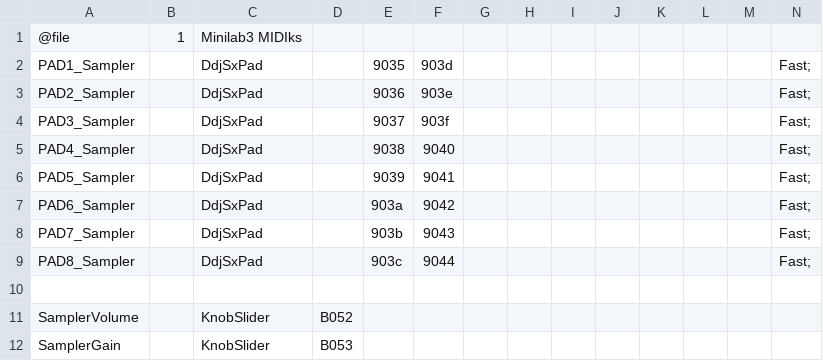
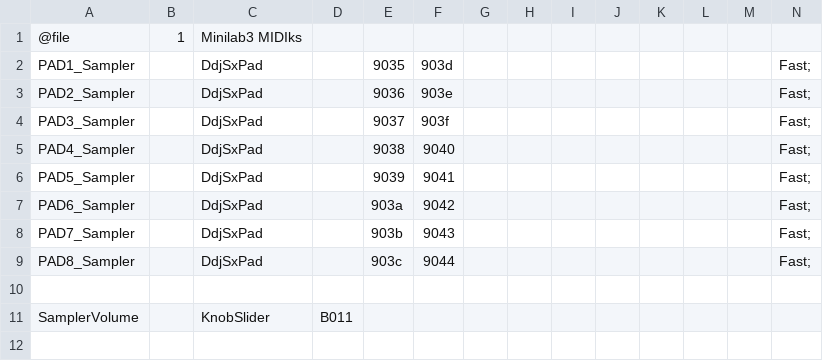
Before and after one commit to CyrilGendarme/DJControl-Inpulse-200-Mk2-to-Rekordbox, a CSV file: midi_mappings/parts/sampler.csv, drawn as a sheet.

```diff
--- a/midi_mappings/parts/sampler.csv
+++ b/midi_mappings/parts/sampler.csv
@@ -10,3 +10,2 @@ PAD8_Sampler,,DdjSxPad,,903c,9044,,,,,,,,Fast;,
 
-SamplerVolume,,KnobSlider,B052,,,,,,,,,,,
-SamplerGain,,KnobSlider,B053,,,,,,,,,,,
+SamplerVolume,,KnobSlider,B011,,,,,,,,,,,
```
Also changed, not shown: midi_mappings/Minilab3.csv, 4 other files.
